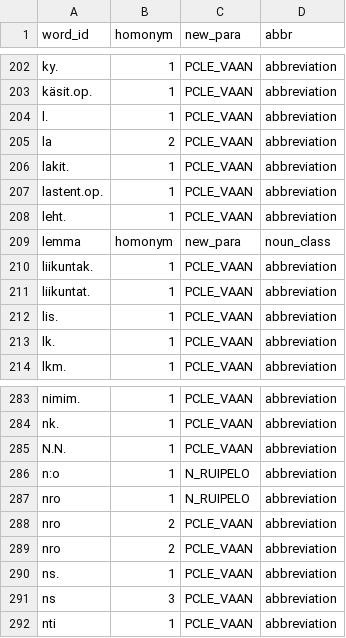
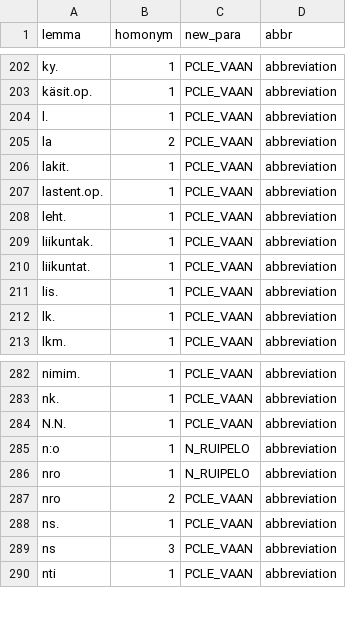
Before and after one commit to flammie/omorfi, a TSV file: src/attributes/abbr.tsv, drawn as a sheet; only a part is shown, gaps mark what is left out; the diff names each change by its address in the sheet, - before the commit and + after, or states it on an @@ line.

Commit message:
more fixes to UD attributes

```diff
--- a/src/attributes/abbr.tsv
+++ b/src/attributes/abbr.tsv
-A1: word_id
+A1: lemma
-row 209: lemma | homonym | new_para | noun_class
-row 288: nro | 2 | PCLE_VAAN | abbreviation
```
Also changed, not shown: src/attributes/lexicalised-inflection.tsv, src/attributes/numtype.tsv, 2 other files.
